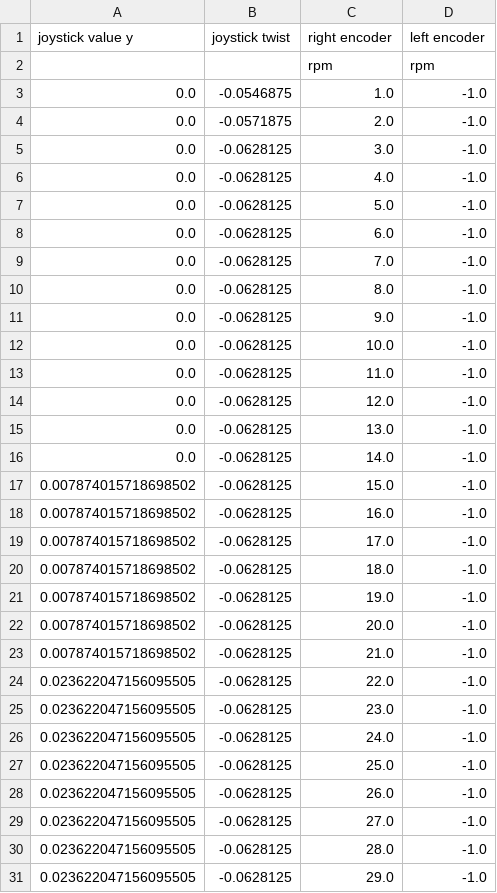
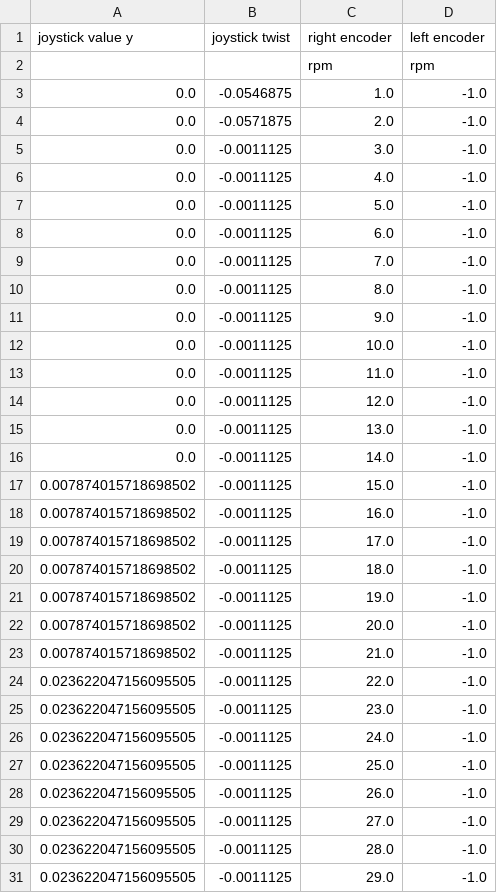
Before and after one commit to steelhawks/2022-Rapid-React-Robot, a CSV file: src/main/deploy/samibutt.csv, drawn as a sheet; only a part is shown; the diff covers the shown part only.

```diff
--- a/src/main/deploy/samibutt.csv
+++ b/src/main/deploy/samibutt.csv
@@ -4,28 +4,28 @@ joystick value y, joystick twist, right encoder, left encoder,
 0.0, -0.0571875, 2.0, -1.0,
-0.0, -0.0628125, 3.0, -1.0,
-0.0, -0.0628125, 4.0, -1.0,
-0.0, -0.0628125, 5.0, -1.0,
-0.0, -0.0628125, 6.0, -1.0,
-0.0, -0.0628125, 7.0, -1.0,
-0.0, -0.0628125, 8.0, -1.0,
-0.0, -0.0628125, 9.0, -1.0,
-0.0, -0.0628125, 10.0, -1.0,
-0.0, -0.0628125, 11.0, -1.0,
-0.0, -0.0628125, 12.0, -1.0,
-0.0, -0.0628125, 13.0, -1.0,
-0.0, -0.0628125, 14.0, -1.0,
-0.007874015718698502, -0.0628125, 15.0, -1.0,
-0.007874015718698502, -0.0628125, 16.0, -1.0,
-0.007874015718698502, -0.0628125, 17.0, -1.0,
-0.007874015718698502, -0.0628125, 18.0, -1.0,
-0.007874015718698502, -0.0628125, 19.0, -1.0,
-0.007874015718698502, -0.0628125, 20.0, -1.0,
-0.007874015718698502, -0.0628125, 21.0, -1.0,
-0.023622047156095505, -0.0628125, 22.0, -1.0,
-0.023622047156095505, -0.0628125, 23.0, -1.0,
-0.023622047156095505, -0.0628125, 24.0, -1.0,
-0.023622047156095505, -0.0628125, 25.0, -1.0,
-0.023622047156095505, -0.0628125, 26.0, -1.0,
-0.023622047156095505, -0.0628125, 27.0, -1.0,
-0.023622047156095505, -0.0628125, 28.0, -1.0,
-0.023622047156095505, -0.0628125, 29.0, -1.0,
+0.0, -0.0011125, 3.0, -1.0,
+0.0, -0.0011125, 4.0, -1.0,
+0.0, -0.0011125, 5.0, -1.0,
+0.0, -0.0011125, 6.0, -1.0,
+0.0, -0.0011125, 7.0, -1.0,
+0.0, -0.0011125, 8.0, -1.0,
+0.0, -0.0011125, 9.0, -1.0,
+0.0, -0.0011125, 10.0, -1.0,
+0.0, -0.0011125, 11.0, -1.0,
+0.0, -0.0011125, 12.0, -1.0,
+0.0, -0.0011125, 13.0, -1.0,
+0.0, -0.0011125, 14.0, -1.0,
+0.007874015718698502, -0.0011125, 15.0, -1.0,
+0.007874015718698502, -0.0011125, 16.0, -1.0,
+0.007874015718698502, -0.0011125, 17.0, -1.0,
+0.007874015718698502, -0.0011125, 18.0, -1.0,
+0.007874015718698502, -0.0011125, 19.0, -1.0,
+0.007874015718698502, -0.0011125, 20.0, -1.0,
+0.007874015718698502, -0.0011125, 21.0, -1.0,
+0.023622047156095505, -0.0011125, 22.0, -1.0,
+0.023622047156095505, -0.0011125, 23.0, -1.0,
+0.023622047156095505, -0.0011125, 24.0, -1.0,
+0.023622047156095505, -0.0011125, 25.0, -1.0,
+0.023622047156095505, -0.0011125, 26.0, -1.0,
+0.023622047156095505, -0.0011125, 27.0, -1.0,
+0.023622047156095505, -0.0011125, 28.0, -1.0,
+0.023622047156095505, -0.0011125, 29.0, -1.0,
```
Also changed, not shown: 84 edited cells elsewhere in this file, 12 other files.
